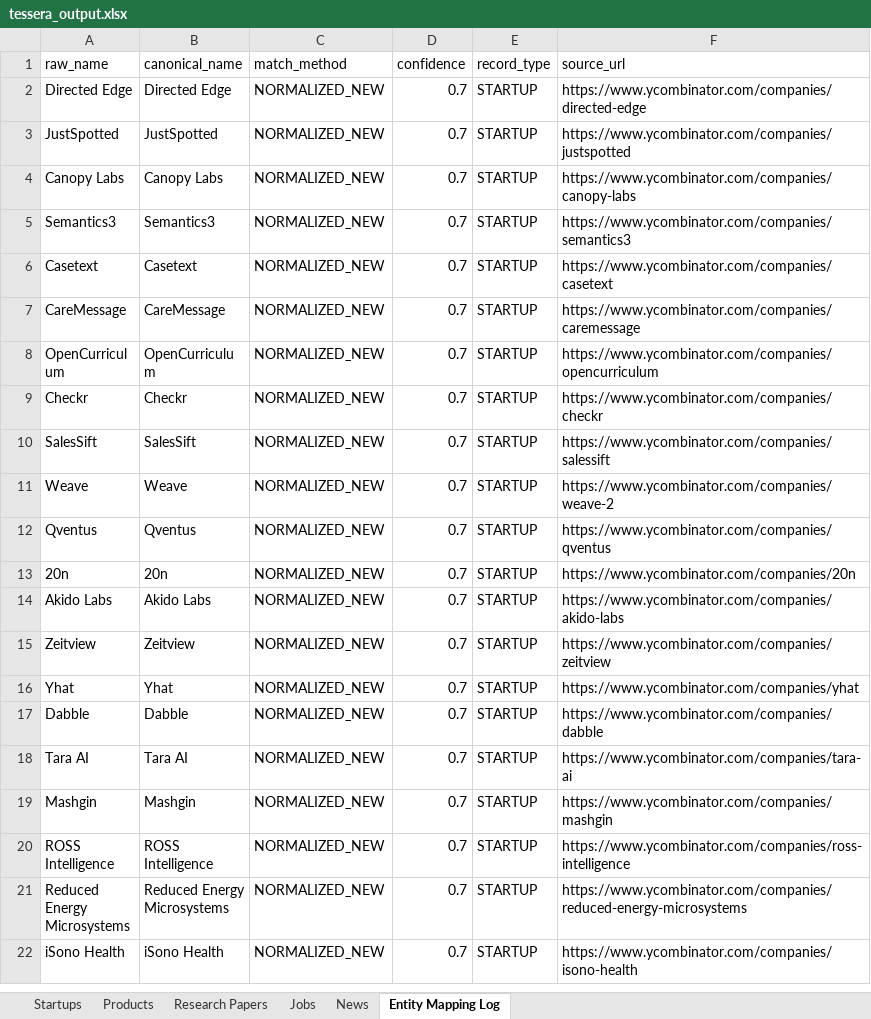
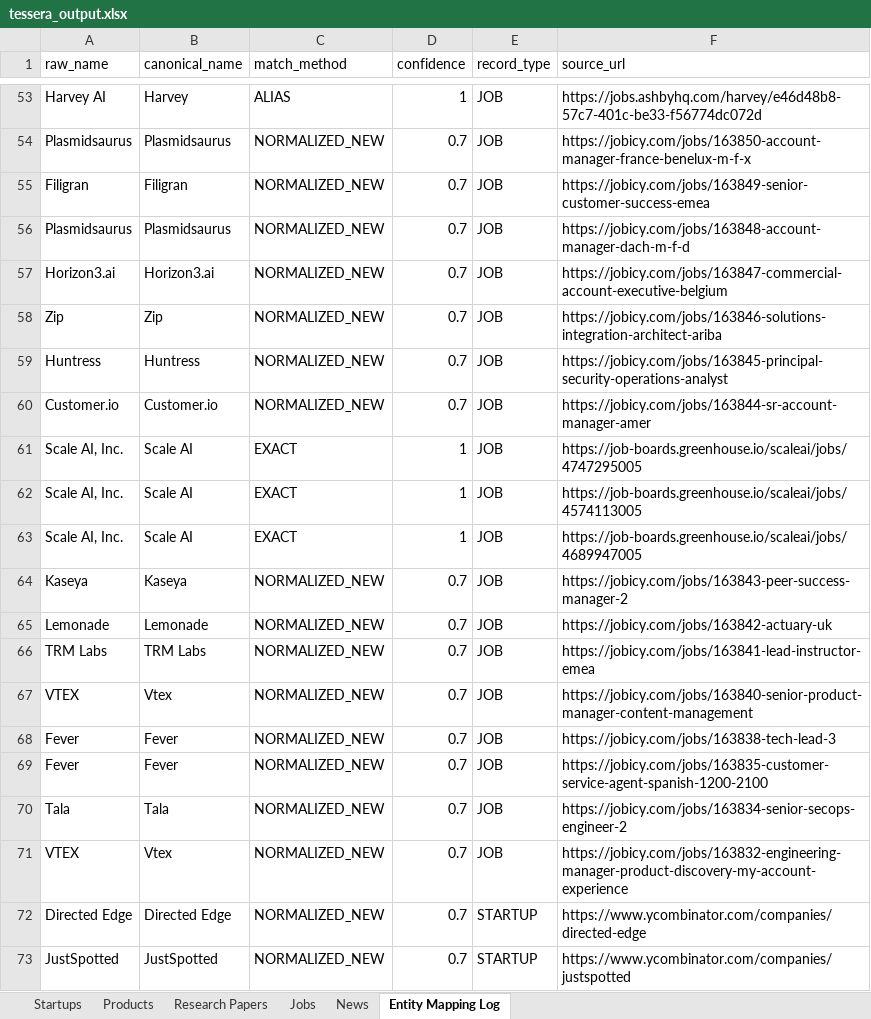
Before and after one commit to Keninjavelas/Tessera, an Excel workbook: exports/tessera_output.xlsx, sheet Entity Mapping Log, drawn as a sheet; only a part is shown, gaps mark what is left out; the shorter side is filled out with more unchanged rows; values as stored, in another font and other column widths than the file's, no cell formats; the diff covers the shown part only; the diff names each change by its address in the sheet, - before the commit and + after, or states it on an @@ line.

```diff
--- a/exports/tessera_output.xlsx (sheet Entity Mapping Log)
+++ b/exports/tessera_output.xlsx (sheet Entity Mapping Log)
@@ row 2597 moved to row 53: Harvey AI @@
+row 54: Plasmidsaurus | Plasmidsaurus | NORMALIZED_NEW | 0.7 | JOB | https://jobicy.com/jobs/163850-account-manager-france-benelux-m-f-x
+row 55: Filigran | Filigran | NORMALIZED_NEW | 0.7 | JOB | https://jobicy.com/jobs/163849-senior-customer-success-emea
+row 56: Plasmidsaurus | Plasmidsaurus | NORMALIZED_NEW | 0.7 | JOB | https://jobicy.com/jobs/163848-account-manager-dach-m-f-d
+row 57: Horizon3.ai | Horizon3.ai | NORMALIZED_NEW | 0.7 | JOB | https://jobicy.com/jobs/163847-commercial-account-executive-belgium
+row 58: Zip | Zip | NORMALIZED_NEW | 0.7 | JOB | https://jobicy.com/jobs/163846-solutions-integration-architect-ariba
+row 59: Huntress | Huntress | NORMALIZED_NEW | 0.7 | JOB | https://jobicy.com/jobs/163845-principal-security-operations-analyst
+row 60: Customer.io | Customer.io | NORMALIZED_NEW | 0.7 | JOB | https://jobicy.com/jobs/163844-sr-account-manager-amer
+row 61: Scale AI, Inc. | Scale AI | EXACT | 1 | JOB | https://job-boards.greenhouse.io/scaleai/jobs/4747295005
+row 62: Scale AI, Inc. | Scale AI | EXACT | 1 | JOB | https://job-boards.greenhouse.io/scaleai/jobs/4574113005
+row 63: Scale AI, Inc. | Scale AI | EXACT | 1 | JOB | https://job-boards.greenhouse.io/scaleai/jobs/4689947005
+row 64: Kaseya | Kaseya | NORMALIZED_NEW | 0.7 | JOB | https://jobicy.com/jobs/163843-peer-success-manager-2
+row 65: Lemonade | Lemonade | NORMALIZED_NEW | 0.7 | JOB | https://jobicy.com/jobs/163842-actuary-uk
+row 66: TRM Labs | TRM Labs | NORMALIZED_NEW | 0.7 | JOB | https://jobicy.com/jobs/163841-lead-instructor-emea
+row 67: VTEX | Vtex | NORMALIZED_NEW | 0.7 | JOB | https://jobicy.com/jobs/163840-senior-product-manager-content-management
+row 68: Fever | Fever | NORMALIZED_NEW | 0.7 | JOB | https://jobicy.com/jobs/163838-tech-lead-3
+row 69: Fever | Fever | NORMALIZED_NEW | 0.7 | JOB | https://jobicy.com/jobs/163835-customer-service-agent-spanish-1200-2100
+row 70: Tala | Tala | NORMALIZED_NEW | 0.7 | JOB | https://jobicy.com/jobs/163834-senior-secops-engineer-2
+row 71: VTEX | Vtex | NORMALIZED_NEW | 0.7 | JOB | https://jobicy.com/jobs/163832-engineering-manager-product-discovery-my-account-experience
```
Also changed, not shown: 51 added rows, 138 removed rows, 74 moved rows and 7 edited cells elsewhere in this sheet, sheet Research Papers, sheet Startups, sheet Products, sheet Jobs, sheet News, cell formats, 16 other files.
